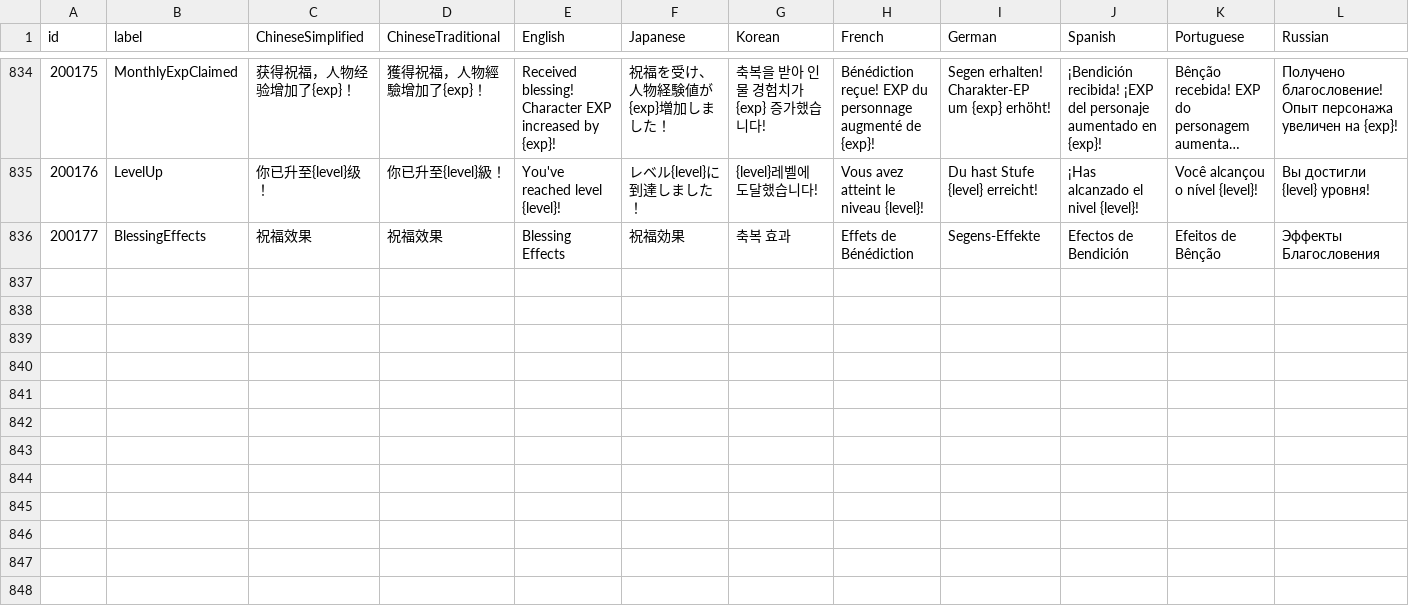
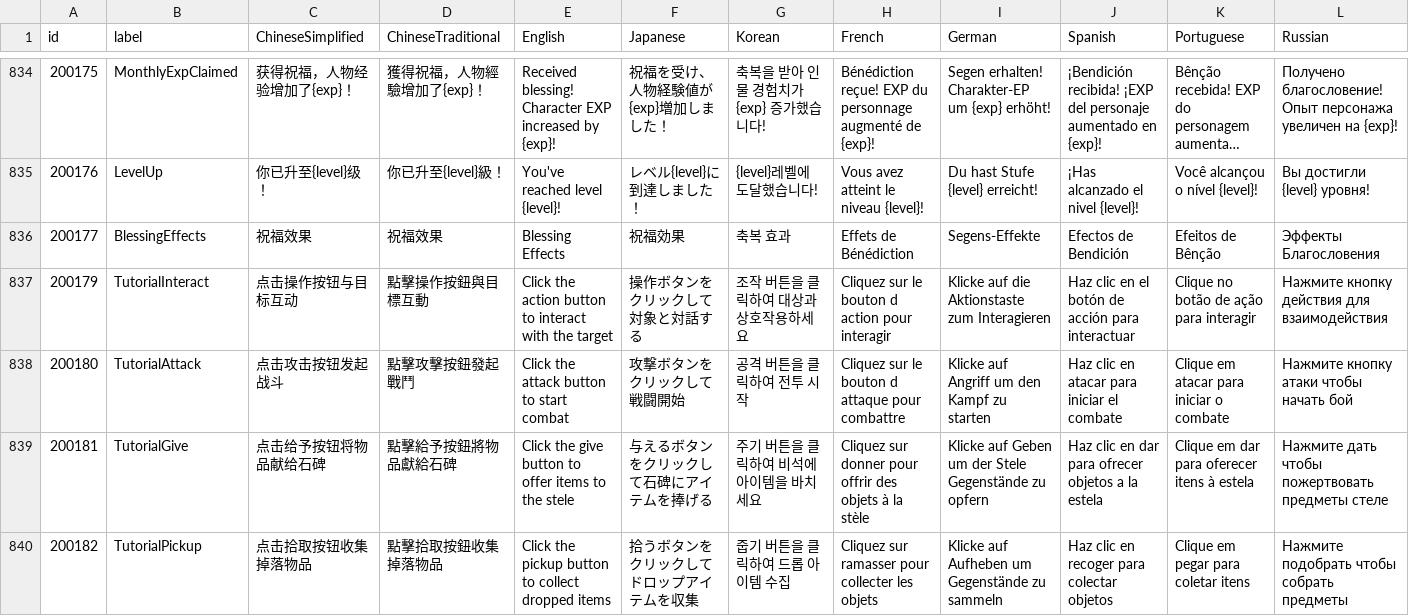
Before and after one commit to zlex001/LOA-Server, a CSV file: Library/Config/Multilingual.csv, drawn as a sheet; only a part is shown, gaps mark what is left out; long unchanged cells end in …; rows hold the shown columns only; the diff names each change by its address in the sheet, - before the commit and + after, or states it on an @@ line.

```diff
--- a/Library/Config/Multilingual.csv
+++ b/Library/Config/Multilingual.csv
+row 837: 200179 | TutorialInteract | 点击操作按钮与目标互动 | 點擊操作按鈕與目標互動 | Click the action button to interact with the target | 操作ボタンをクリックして対象と対話する | 조작 버튼을 클릭하여 대상과 상호작용하세요 | Cliquez sur le bouton d action pour interagir | Klicke auf die Aktionstaste zum Interagieren | Haz clic en el botón de acción para interactuar | Clique no botão de ação para interagir | Нажмите кнопку действия для взаимодействия
+row 838: 200180 | TutorialAttack | 点击攻击按钮发起战斗 | 點擊攻擊按鈕發起戰鬥 | Click the attack button to start combat | 攻撃ボタンをクリックして戦闘開始 | 공격 버튼을 클릭하여 전투 시작 | Cliquez sur le bouton d attaque pour combattre | Klicke auf Angriff um den Kampf zu starten | Haz clic en atacar para iniciar el combate | Clique em atacar para iniciar o combate | Нажмите кнопку атаки чтобы начать бой
+row 839: 200181 | TutorialGive | 点击给予按钮将物品献给石碑 | 點擊給予按鈕將物品獻給石碑 | Click the give button to offer items to the stele | 与えるボタンをクリックして石碑にアイテムを捧げる | 주기 버튼을 클릭하여 비석에 아이템을 바치세요 | Cliquez sur donner pour offrir des objets à la stèle | Klicke auf Geben um der Stele Gegenstände zu opfern | Haz clic en dar para ofrecer objetos a la estela | Clique em dar para oferecer itens à estela | Нажмите дать чтобы пожертвовать предметы стеле
+row 840: 200182 | TutorialPickup | 点击拾取按钮收集掉落物品 | 點擊拾取按鈕收集掉落物品 | Click the pickup button to collect dropped items | 拾うボタンをクリックしてドロップアイテムを収集 | 줍기 버튼을 클릭하여 드롭 아이템 수집 | Cliquez sur ramasser pour collecter les objets | Klicke auf Aufheben um Gegenstände zu sammeln | Haz clic en recoger para colectar objetos | Clique em pegar para coletar itens | Нажмите подобрать чтобы собрать предметы
```
Also changed, not shown: Library/Design/语言.csv, Library/Logs/Economy/Scene_1_圣泉镇.csv, 18 other files.
